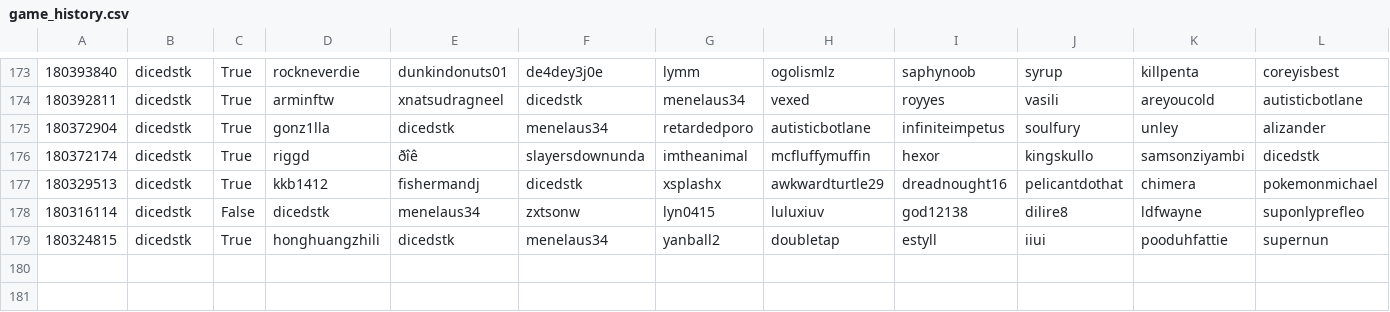
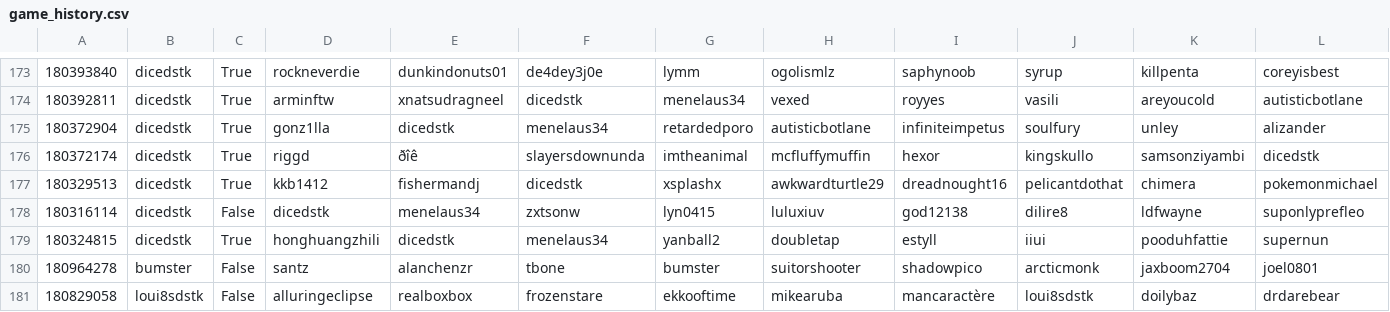
Before and after one commit to DMavec/git_test, a CSV file: data/game_history.csv, drawn as a sheet; only a part is shown, gaps mark what is left out; rows hold the shown columns only; the diff names each change by its address in the sheet, - before the commit and + after, or states it on an @@ line.

Commit message:
Data update

```diff
--- a/data/game_history.csv
+++ b/data/game_history.csv
+row 180: 180964278 | bumster | False | santz | alanchenzr | tbone | bumster | suitorshooter | shadowpico | arcticmonk | jaxboom2704 | joel0801
+row 181: 180829058 | loui8sdstk | False | alluringeclipse | realboxbox | frozenstare | ekkooftime | mikearuba | mancaractère | loui8sdstk | doilybaz | drdarebear
```
Also changed, not shown: data/load_log.csv, 4 other files.
